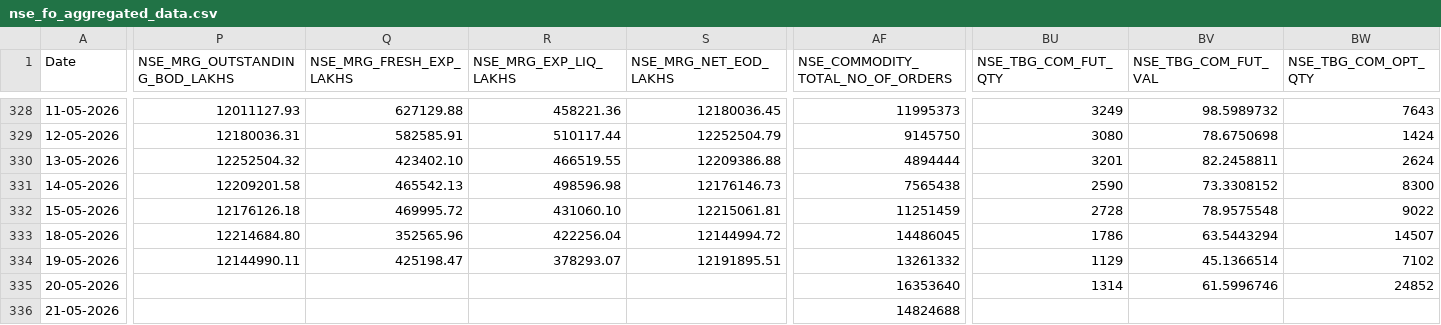
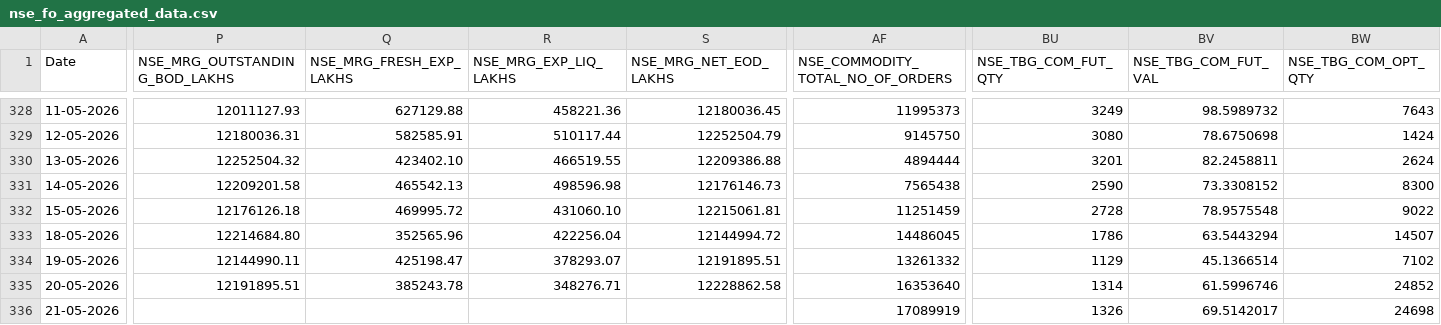
Before and after one commit to Rachitjainca/NSE-Industry-Feb-26, a CSV file: Data 1/nse_fo_aggregated_data.csv, drawn as a sheet; only a part is shown, gaps mark what is left out; the diff covers the shown part only; the diff names each change by its address in the sheet, - before the commit and + after, or states it on an @@ line.

```diff
--- a/Data 1/nse_fo_aggregated_data.csv
+++ b/Data 1/nse_fo_aggregated_data.csv
-P335 (NSE_MRG_OUTSTANDING_BOD_LAKHS): (empty)
+P335 (NSE_MRG_OUTSTANDING_BOD_LAKHS): 12191895.51
-Q335 (NSE_MRG_FRESH_EXP_LAKHS): (empty)
+Q335 (NSE_MRG_FRESH_EXP_LAKHS): 385243.78
-R335 (NSE_MRG_EXP_LIQ_LAKHS): (empty)
+R335 (NSE_MRG_EXP_LIQ_LAKHS): 348276.71
-S335 (NSE_MRG_NET_EOD_LAKHS): (empty)
+S335 (NSE_MRG_NET_EOD_LAKHS): 12228862.58
-AF336 (NSE_COMMODITY_TOTAL_NO_OF_ORDERS): 14824688
+AF336 (NSE_COMMODITY_TOTAL_NO_OF_ORDERS): 17089919
-BU336 (NSE_TBG_COM_FUT_QTY): (empty)
+BU336 (NSE_TBG_COM_FUT_QTY): 1326
-BV336 (NSE_TBG_COM_FUT_VAL): (empty)
+BV336 (NSE_TBG_COM_FUT_VAL): 69.5142017
-BW336 (NSE_TBG_COM_OPT_QTY): (empty)
+BW336 (NSE_TBG_COM_OPT_QTY): 24698
```
Also changed, not shown: 4 edited cells elsewhere in this file, 3 other files.
